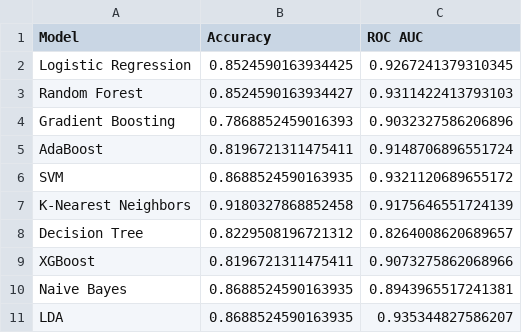
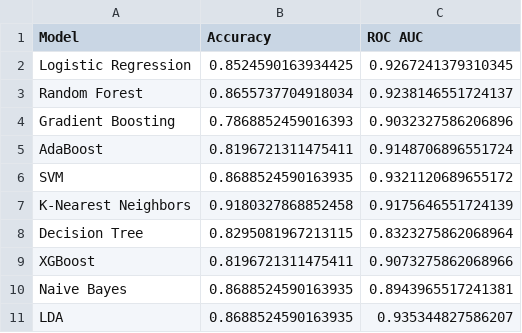
Before and after one commit to lionel509/HeartAttackRiskModel, a CSV file: model_design/results/model_comparison.csv, drawn as a sheet.

```diff
--- a/model_design/results/model_comparison.csv
+++ b/model_design/results/model_comparison.csv
@@ -2,3 +2,3 @@ Model,Accuracy,ROC AUC
 Logistic Regression,0.8524590163934425,0.9267241379310345
-Random Forest,0.8524590163934427,0.9311422413793103
+Random Forest,0.8655737704918034,0.9238146551724137
 Gradient Boosting,0.7868852459016393,0.9032327586206896
@@ -7,3 +7,3 @@ SVM,0.8688524590163935,0.9321120689655172
 K-Nearest Neighbors,0.9180327868852458,0.9175646551724139
-Decision Tree,0.8229508196721312,0.8264008620689657
+Decision Tree,0.8295081967213115,0.8323275862068964
 XGBoost,0.8196721311475411,0.9073275862068966
```
Also changed, not shown: 42 other files.
